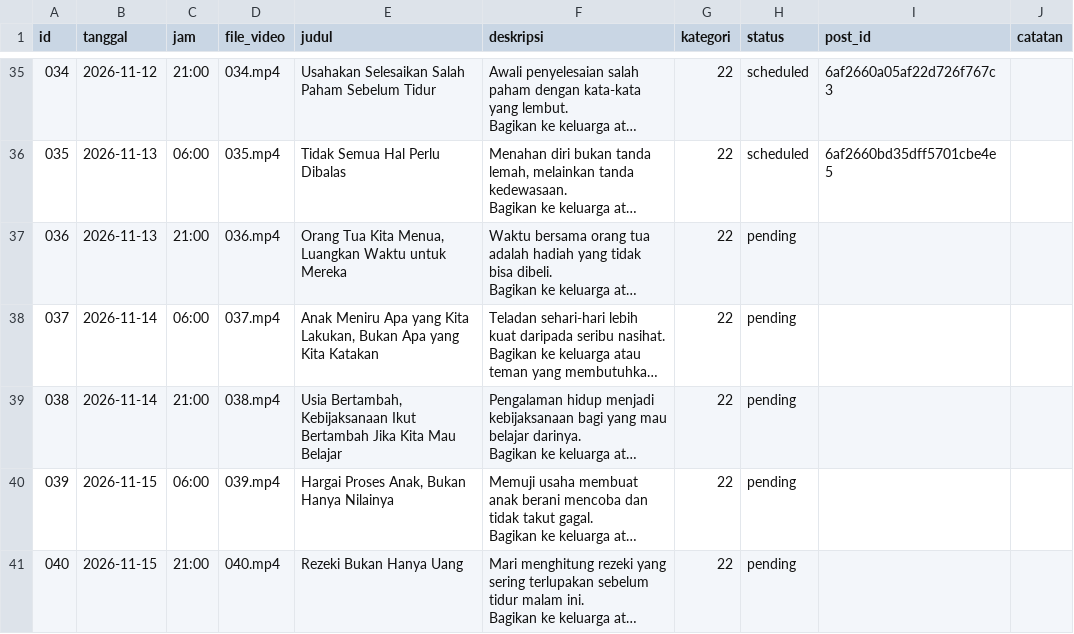
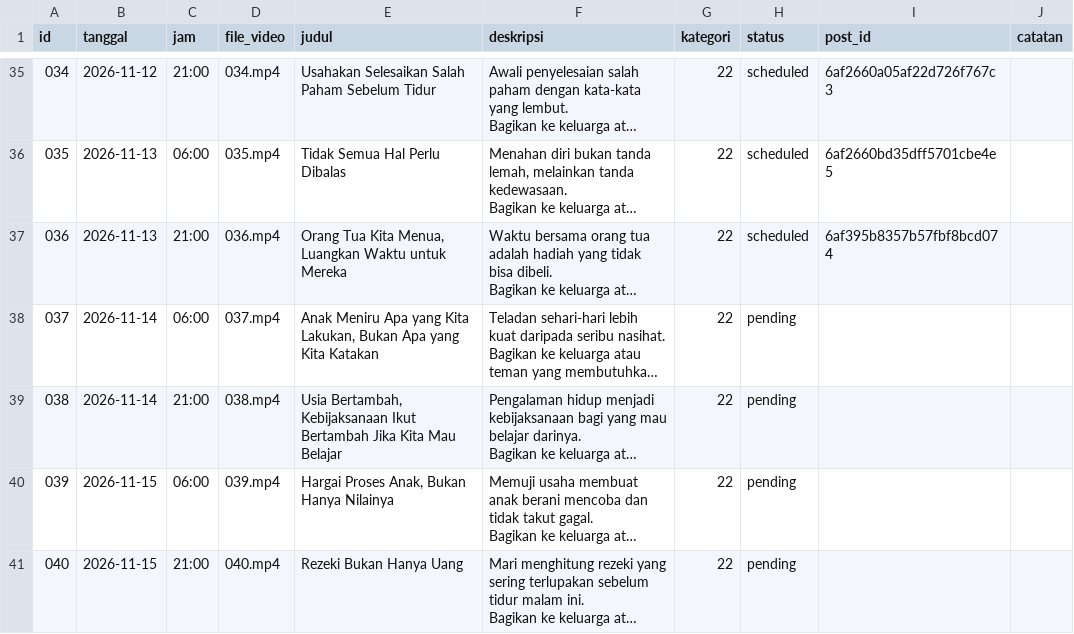
Before and after one commit to Fajril-haq2/Youtube-Short-Fajril, a CSV file: jadwal.csv, drawn as a sheet; only a part is shown, gaps mark what is left out; long unchanged cells end in …; the diff names each change by its address in the sheet, - before the commit and + after, or states it on an @@ line.

```diff
--- a/jadwal.csv
+++ b/jadwal.csv
-H37 (status): pending
+H37 (status): scheduled
-I37 (post_id): (empty)
+I37 (post_id): 6af395b8357b57fbf8bcd074
```
